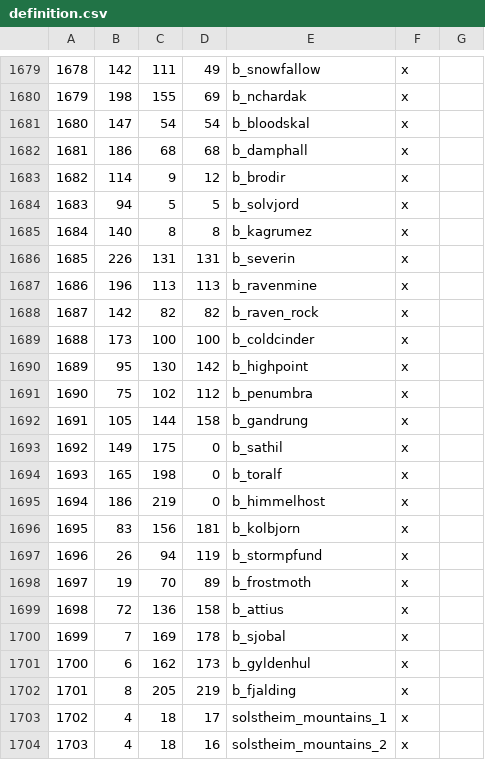
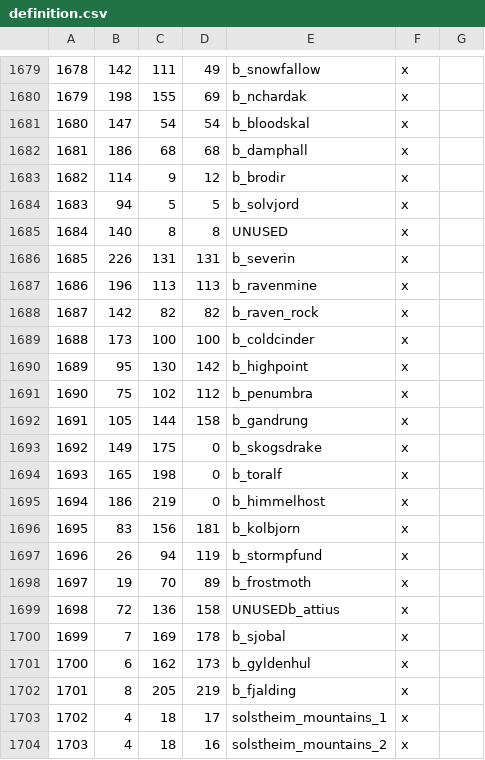
Before and after one commit to Vertimnus/elder-kings-ck3, a CSV file: map_data/definition.csv, drawn as a sheet; only a part is shown, gaps mark what is left out.

```diff
--- a/map_data/definition.csv
+++ b/map_data/definition.csv
@@ -1684,3 +1684,3 @@
 1683;94;5;5;b_solvjord;x;
-1684;140;8;8;b_kagrumez;x;
+1684;140;8;8;UNUSED;x;
 1685;226;131;131;b_severin;x;
@@ -1692,3 +1692,3 @@
 1691;105;144;158;b_gandrung;x;
-1692;149;175;0;b_sathil;x;
+1692;149;175;0;b_skogsdrake;x;
 1693;165;198;0;b_toralf;x;
@@ -1698,3 +1698,3 @@
 1697;19;70;89;b_frostmoth;x;
-1698;72;136;158;b_attius;x;
+1698;72;136;158;UNUSEDb_attius;x;
 1699;7;169;178;b_sjobal;x;
```
Also changed, not shown: 7 other files.
